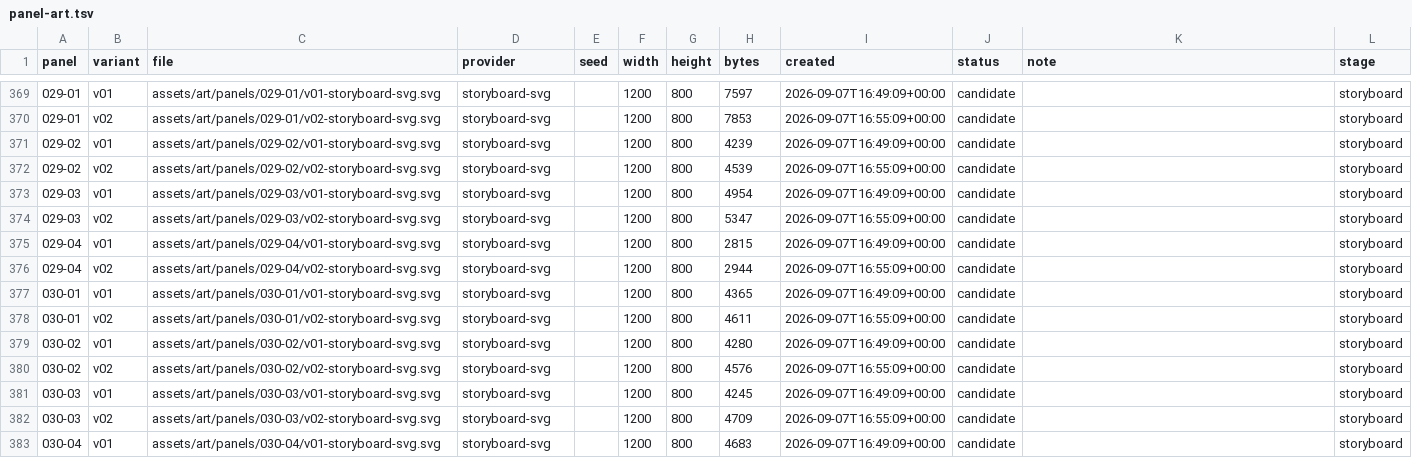
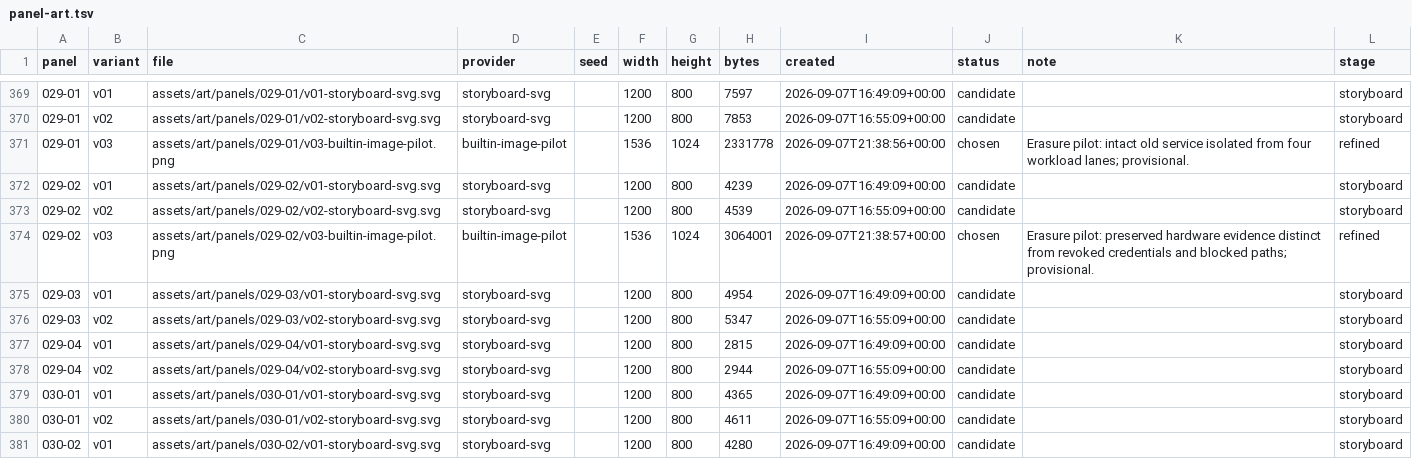
Before and after one commit to curtcox/zz-no-consumer, a TSV file: data/panel-art.tsv, drawn as a sheet; only a part is shown, gaps mark what is left out; the shorter side is filled out with more unchanged rows.

Commit message:
Add refined pilot artwork for panels 029-01 and 029-02

```diff
--- a/data/panel-art.tsv
+++ b/data/panel-art.tsv
@@ -370,4 +370,6 @@ panel	variant	file	provider	seed	width	height	bytes	created	status	note	stage
 029-01	v02	assets/art/panels/029-01/v02-storyboard-svg.svg	storyboard-svg		1200	800	7853	2026-09-07T16:55:09+00:00	candidate		storyboard
+029-01	v03	assets/art/panels/029-01/v03-builtin-image-pilot.png	builtin-image-pilot		1536	1024	2331778	2026-09-07T21:38:56+00:00	chosen	Erasure pilot: intact old service isolated from four workload lanes; provisional.	refined
 029-02	v01	assets/art/panels/029-02/v01-storyboard-svg.svg	storyboard-svg		1200	800	4239	2026-09-07T16:49:09+00:00	candidate		storyboard
 029-02	v02	assets/art/panels/029-02/v02-storyboard-svg.svg	storyboard-svg		1200	800	4539	2026-09-07T16:55:09+00:00	candidate		storyboard
+029-02	v03	assets/art/panels/029-02/v03-builtin-image-pilot.png	builtin-image-pilot		1536	1024	3064001	2026-09-07T21:38:57+00:00	chosen	Erasure pilot: preserved hardware evidence distinct from revoked credentials and blocked paths; provisional.	refined
 029-03	v01	assets/art/panels/029-03/v01-storyboard-svg.svg	storyboard-svg		1200	800	4954	2026-09-07T16:49:09+00:00	candidate		storyboard
```
Also changed, not shown: 14 other files.
